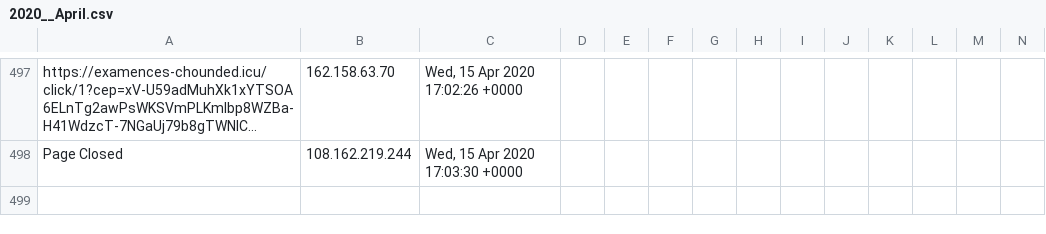
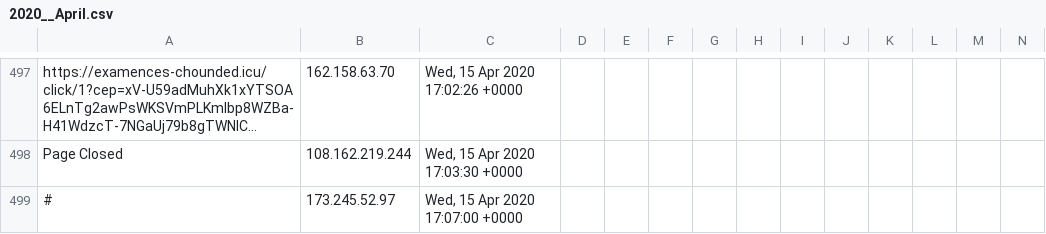
Before and after one commit to runacode/positivepulse, a CSV file: logs/2020__April.csv, drawn as a sheet; only a part is shown, gaps mark what is left out; long unchanged cells end in …; rows hold the shown columns only; the diff names each change by its address in the sheet, - before the commit and + after, or states it on an @@ line.

Commit message:
Site Editor Update

```diff
--- a/logs/2020__April.csv
+++ b/logs/2020__April.csv
+row 499: # | 173.245.52.97 | Wed, 15 Apr 2020 17:07:00 +0000
```
